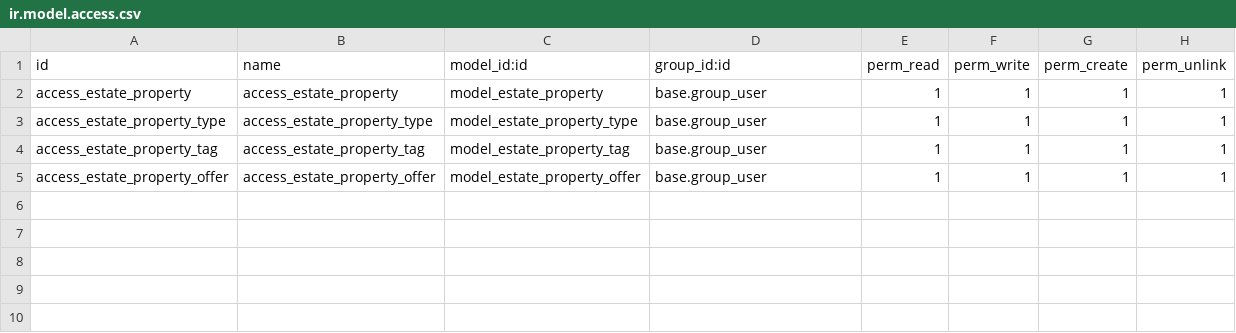
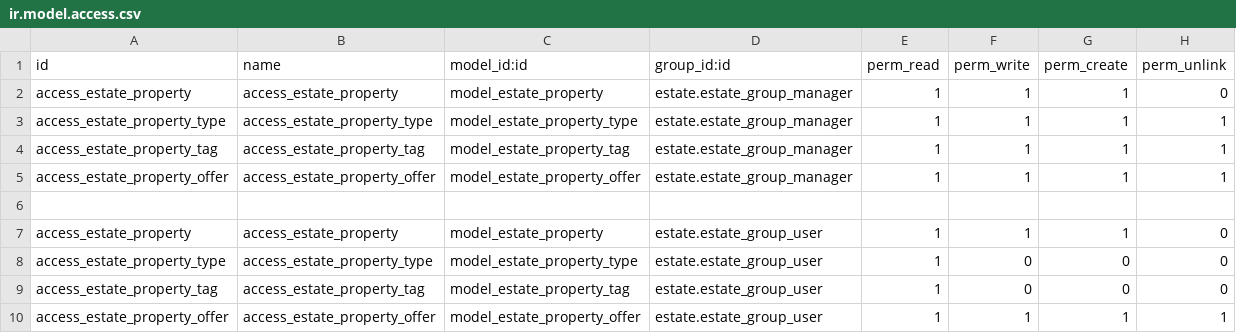
Before and after one commit to odoo-dev/tutorials, a CSV file: estate/security/ir.model.access.csv, drawn as a sheet.

Commit message:
[IMP] estate: implemented security restrictions for the Real Estate module - Added groups for real estate agents and managers. - Defined access rights: agents can read types/tags but cannot delete properties - Created record rules to restrict agents to only see/manage their own properties. - Updated estate_account to bypass security for confirming sales without full invoicing access.

```diff
--- a/estate/security/ir.model.access.csv
+++ b/estate/security/ir.model.access.csv
@@ -1,5 +1,10 @@
 id,name,model_id:id,group_id:id,perm_read,perm_write,perm_create,perm_unlink
-access_estate_property,access_estate_property,model_estate_property,base.group_user,1,1,1,1
-access_estate_property_type,access_estate_property_type,model_estate_property_type,base.group_user,1,1,1,1
-access_estate_property_tag,access_estate_property_tag,model_estate_property_tag,base.group_user,1,1,1,1
-access_estate_property_offer,access_estate_property_offer,model_estate_property_offer,base.group_user,1,1,1,1
+access_estate_property,access_estate_property,model_estate_property,estate.estate_group_manager,1,1,1,0
+access_estate_property_type,access_estate_property_type,model_estate_property_type,estate.estate_group_manager,1,1,1,1
+access_estate_property_tag,access_estate_property_tag,model_estate_property_tag,estate.estate_group_manager,1,1,1,1
+access_estate_property_offer,access_estate_property_offer,model_estate_property_offer,estate.estate_group_manager,1,1,1,1
+
+access_estate_property,access_estate_property,model_estate_property,estate.estate_group_user,1,1,1,0
+access_estate_property_type,access_estate_property_type,model_estate_property_type,estate.estate_group_user,1,0,0,0
+access_estate_property_tag,access_estate_property_tag,model_estate_property_tag,estate.estate_group_user,1,0,0,0
+access_estate_property_offer,access_estate_property_offer,model_estate_property_offer,estate.estate_group_user,1,1,1,1
```
Also changed, not shown: 4 other files.
